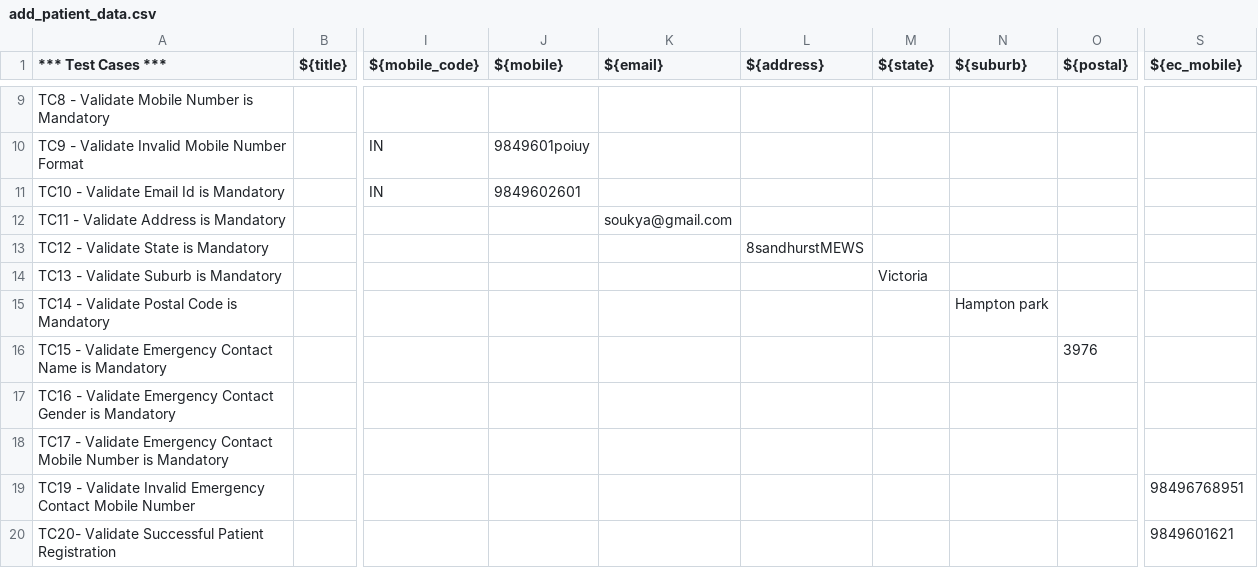
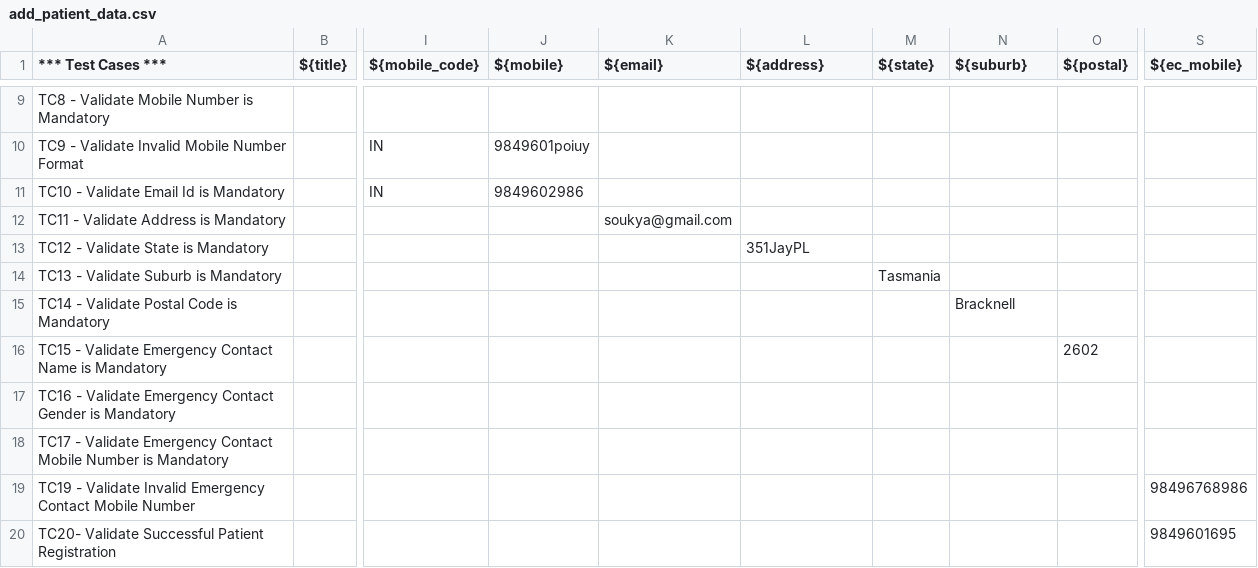
Before and after one commit to shweta368/Bijib-PMS, a CSV file: data/add_patient_data.csv, drawn as a sheet; only a part is shown, gaps mark what is left out; the diff names each change by its address in the sheet, - before the commit and + after, or states it on an @@ line.

Commit message:
changes

```diff
--- a/data/add_patient_data.csv
+++ b/data/add_patient_data.csv
-J11 (${mobile}): 9849602601
+J11 (${mobile}): 9849602986
-L13 (${address}): 8sandhurstMEWS
+L13 (${address}): 351JayPL
-M14 (${state}): Victoria
+M14 (${state}): Tasmania
-N15 (${suburb}): Hampton park
+N15 (${suburb}): Bracknell
-O16 (${postal}): 3976
+O16 (${postal}): 2602
-S19 (${ec_mobile}): 98496768951
+S19 (${ec_mobile}): 98496768986
-S20 (${ec_mobile}): 9849601621
+S20 (${ec_mobile}): 9849601695
```
